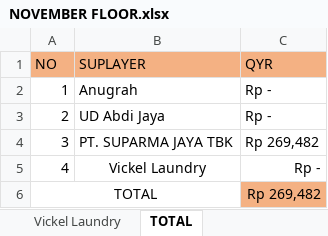
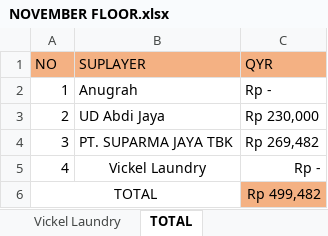
Before and after one commit to rizuki567-cyber/Purchasing-operations, an Excel workbook: NOVEMBER/NOVEMBER FLOOR.xlsx, sheet TOTAL, drawn as a sheet; values as stored, in another font and other column widths than the file's, no borders; the diff names each change by its address in the sheet, - before the commit and + after, or states it on an @@ line.

```diff
--- a/NOVEMBER/NOVEMBER FLOOR.xlsx (sheet TOTAL)
+++ b/NOVEMBER/NOVEMBER FLOOR.xlsx (sheet TOTAL)
-C3 (QYR): Rp -
+C3 (QYR): Rp 230,000
-C6 (QYR): Rp 269,482
+C6 (QYR): Rp 499,482
```
Also changed, not shown: sheet UD Abdi Jaya (Bag, Cup, Box), charts or pictures, Daily Activities.xlsx, Price comparisons.xlsx, 3 other files.
